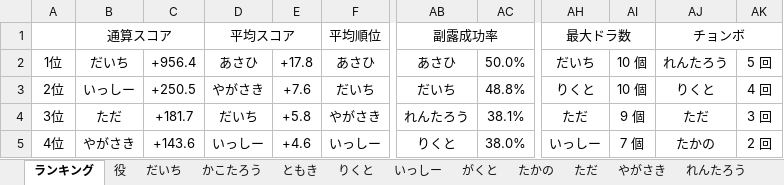
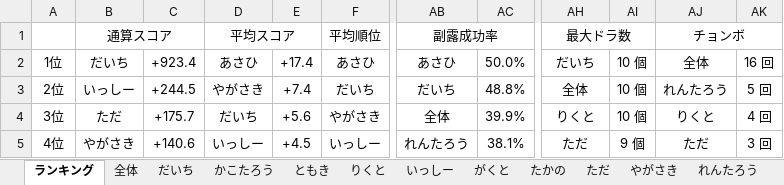
Before and after one commit to daicho/mahjong, an Excel workbook: 三人麻雀/成績3.xlsm, sheet ランキング, drawn as a sheet; only a part is shown, gaps mark what is left out; values as stored, in another font and other column widths than the file's, no borders; charts and pictures not drawn; the diff covers the shown part only; the diff names each change by its address in the sheet, - before the commit and + after, or states it on an @@ line.

```diff
--- a/三人麻雀/成績3.xlsm (sheet ランキング)
+++ b/三人麻雀/成績3.xlsm (sheet ランキング)
-sheet tab: 役
+sheet tab: 全体
-C2: +956.4
+C2: +923.4
-E2: +17.8
+E2: +17.4
-AJ2: れんたろう
+AJ2: 全体
-AK2: 5 回
+AK2: 16 回
-C3: +250.5
+C3: +244.5
-E3: +7.6
+E3: +7.4
-AH3: りくと
+AH3: 全体
-AJ3: りくと
+AJ3: れんたろう
-AK3: 4 回
+AK3: 5 回
-C4: +181.7
+C4: +175.7
-E4: +5.8
+E4: +5.6
-AB4: れんたろう
+AB4: 全体
-AC4: 38.1%
+AC4: 39.9%
-AH4: ただ
+AH4: りくと
-AI4: 9 個
+AI4: 10 個
-AJ4: ただ
+AJ4: りくと
-AK4: 3 回
+AK4: 4 回
-C5: +143.6
+C5: +140.6
-E5: +4.6
+E5: +4.5
-AB5: りくと
+AB5: れんたろう
-AC5: 38.0%
+AC5: 38.1%
-AH5: いっしー
+AH5: ただ
-AI5: 7 個
+AI5: 9 個
-AJ5: たかの
+AJ5: ただ
-AK5: 2 回
+AK5: 3 回
```
Also changed, not shown: 1 added row and 81 edited cells elsewhere in this sheet, sheet だいち, sheet りくと, sheet れんたろう, sheet ただ, sheet たかの, sheet いっしー, 6 more sheets, other sheet tabs, charts or pictures, 三人麻雀/対局/2018-11-09.xlsm, 29 other files.
